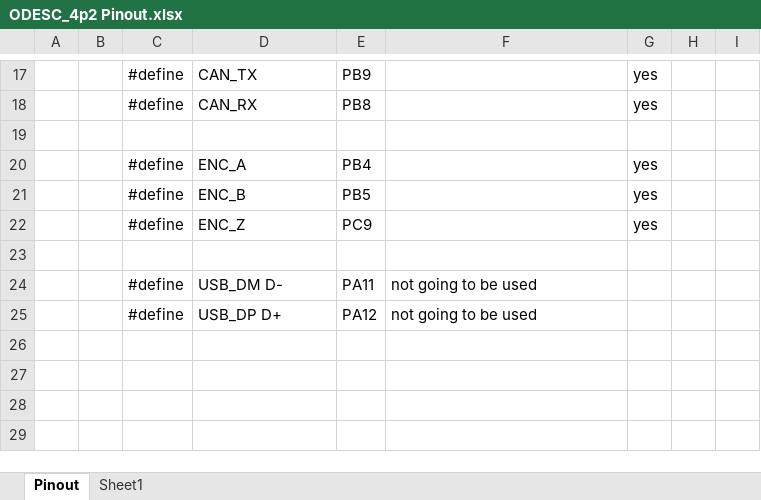
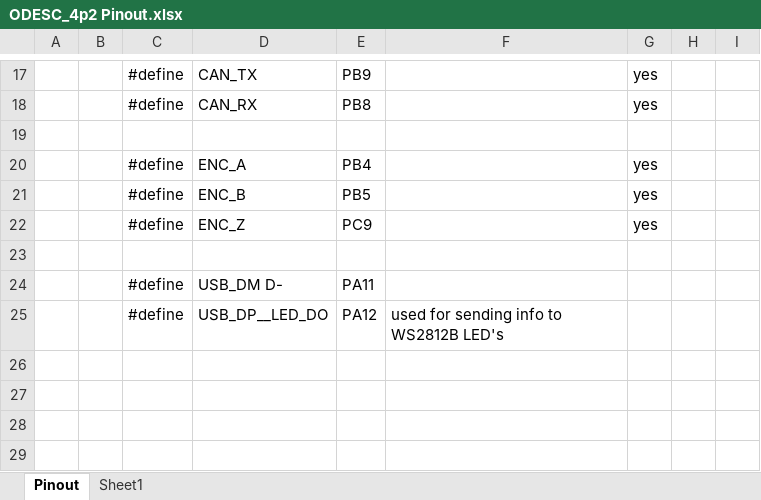
Before and after one commit to RickyRoesay/Furuta-Pendulum, an Excel workbook: documentation/ODESC_4p2 Pinout.xlsx, sheet Pinout, drawn as a sheet; only a part is shown, gaps mark what is left out; values as stored, in another font and other column widths than the file's, no borders; the diff names each change by its address in the sheet, - before the commit and + after, or states it on an @@ line.

```diff
--- a/documentation/ODESC_4p2 Pinout.xlsx (sheet Pinout)
+++ b/documentation/ODESC_4p2 Pinout.xlsx (sheet Pinout)
-F24: not going to be used
+F24: (empty)
-D25: USB_DP D+
+D25: USB_DP__LED_DO
-F25: not going to be used
+F25: used for sending info to WS2812B LED's
```
Also changed, not shown: 6 other files.
